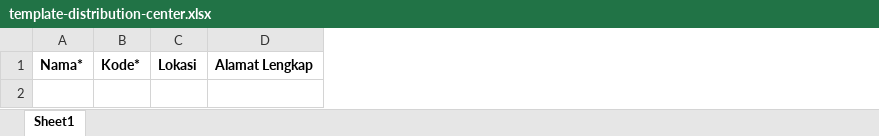
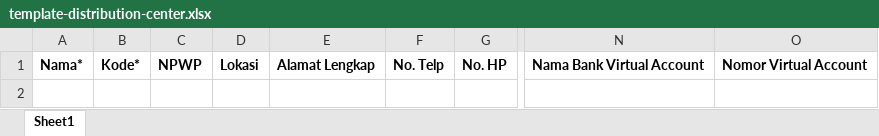
Before and after one commit to Ahmad-Rizki21/InvoiceAlfa, an Excel workbook: public/templates/template-distribution-center.xlsx, sheet Sheet1, drawn as a sheet; only a part is shown, gaps mark what is left out; values as stored, in another font and other column widths than the file's, no borders; charts and pictures not drawn; the diff names each change by its address in the sheet, - before the commit and + after, or states it on an @@ line.

```diff
--- a/public/templates/template-distribution-center.xlsx (sheet Sheet1)
+++ b/public/templates/template-distribution-center.xlsx (sheet Sheet1)
+column C, row 1: NPWP
+column F, row 1: No. Telp
+column G, row 1: No. HP
+column N, row 1: Nama Bank Virtual Account
+column O, row 1: Nomor Virtual Account
```
Also changed, not shown: public/templates/distribution-center-template.xlsx, public/templates/store-template.xlsx, 51 other files.
